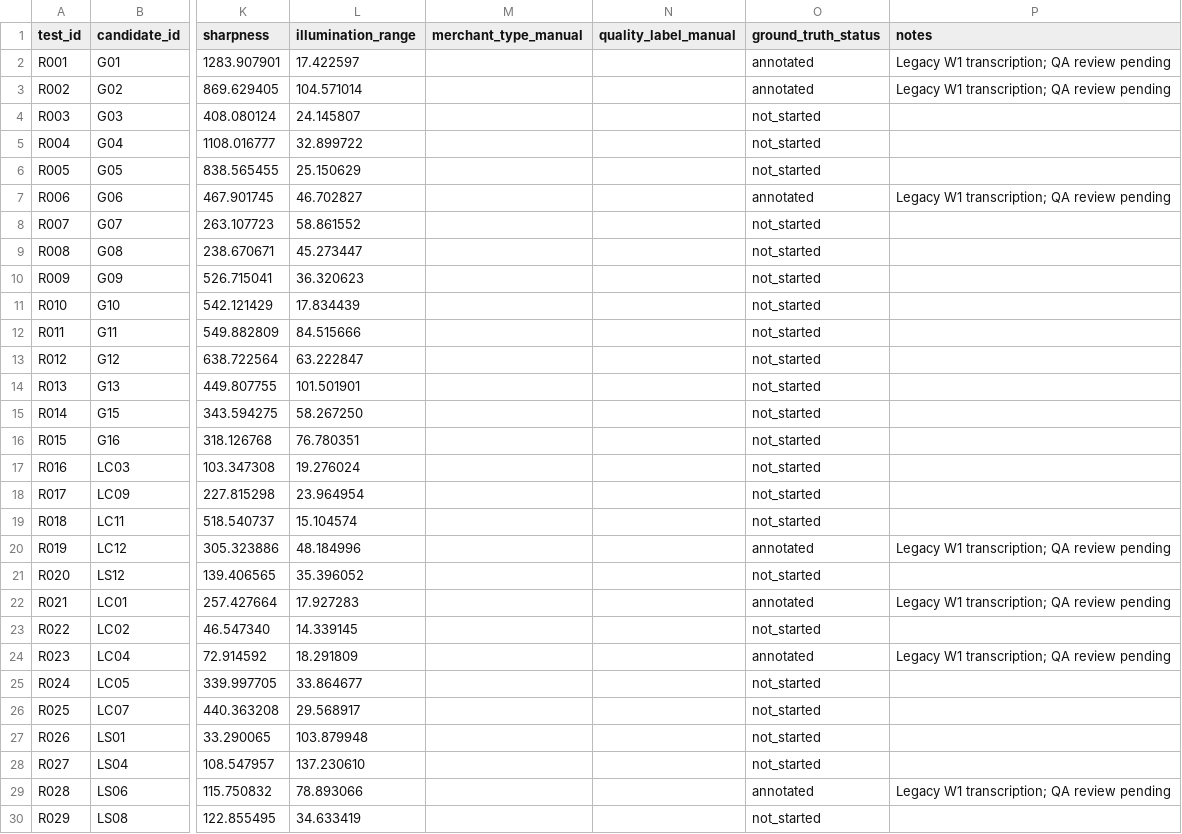
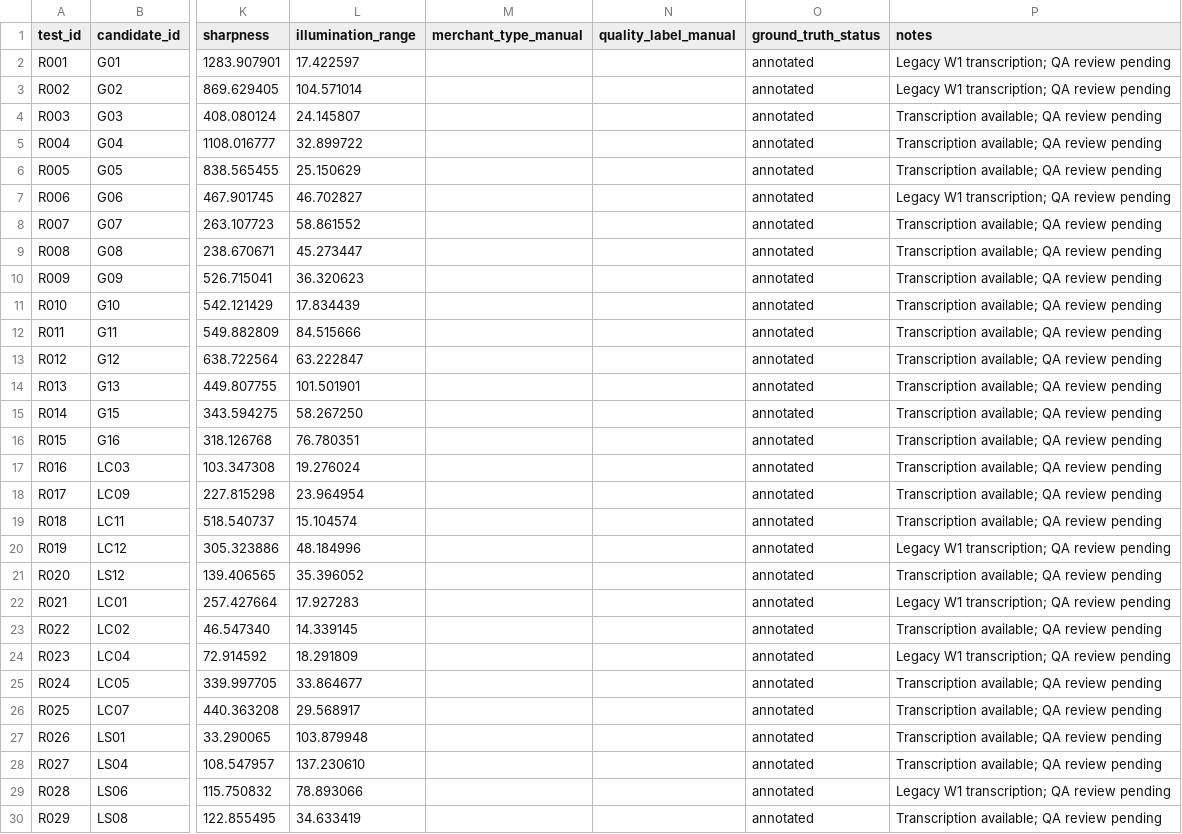
Before and after one commit to vietreceipt-team/vietreceipt, a CSV file: data/test_set/test_manifest.csv, drawn as a sheet; only a part is shown, gaps mark what is left out; the diff covers the shown part only; the diff names each change by its address in the sheet, - before the commit and + after, or states it on an @@ line.

```diff
--- a/data/test_set/test_manifest.csv
+++ b/data/test_set/test_manifest.csv
-O4:O6 (ground_truth_status): not_started
+O4:O6 (ground_truth_status): annotated
-P4:P6 (notes): (empty)
+P4:P6 (notes): Transcription available; QA review pending
-O8:O19 (ground_truth_status): not_started
+O8:O19 (ground_truth_status): annotated
-P8:P19 (notes): (empty)
+P8:P19 (notes): Transcription available; QA review pending
-O21 (ground_truth_status): not_started
+O21 (ground_truth_status): annotated
-P21 (notes): (empty)
+P21 (notes): Transcription available; QA review pending
-O23 (ground_truth_status): not_started
+O23 (ground_truth_status): annotated
-P23 (notes): (empty)
+P23 (notes): Transcription available; QA review pending
-O25:O28 (ground_truth_status): not_started
+O25:O28 (ground_truth_status): annotated
-P25:P28 (notes): (empty)
+P25:P28 (notes): Transcription available; QA review pending
-O30 (ground_truth_status): not_started
+O30 (ground_truth_status): annotated
-P30 (notes): (empty)
+P30 (notes): Transcription available; QA review pending
```
Also changed, not shown: 22 edited cells elsewhere in this file, data/ground_truth/annotation_metadata.csv, results/evaluation_report.csv, 7 other files.
